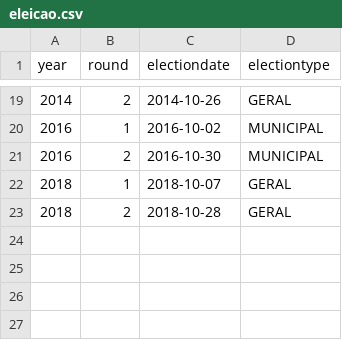
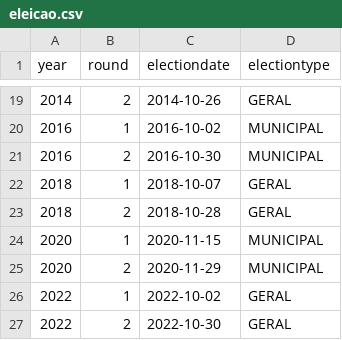
Before and after one commit to hsigstad/diarios, a CSV file: diarios/data/eleicao.csv, drawn as a sheet; only a part is shown, gaps mark what is left out.

```diff
--- a/diarios/data/eleicao.csv
+++ b/diarios/data/eleicao.csv
@@ -23 +23,5 @@
 2018,2,"2018-10-28","GERAL"
+2020,1,"2020-11-15","MUNICIPAL"
+2020,2,"2020-11-29","MUNICIPAL"
+2022,1,"2022-10-02","GERAL"
+2022,2,"2022-10-30","GERAL"
```
Also changed, not shown: 1 other file.
